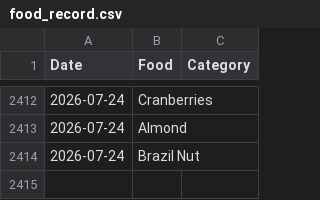
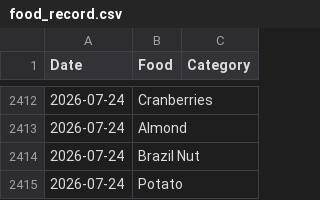
Before and after one commit to JevonDaffyd/python-food-tracker, a CSV file: food_record.csv, drawn as a sheet; only a part is shown, gaps mark what is left out.

Commit message:
Add Potato entry to food_record.csv

```diff
--- a/food_record.csv
+++ b/food_record.csv
@@ -2414 +2414,2 @@ Date,Food,Category
 2026-07-24,Brazil Nut,
+2026-07-24,Potato,
```
